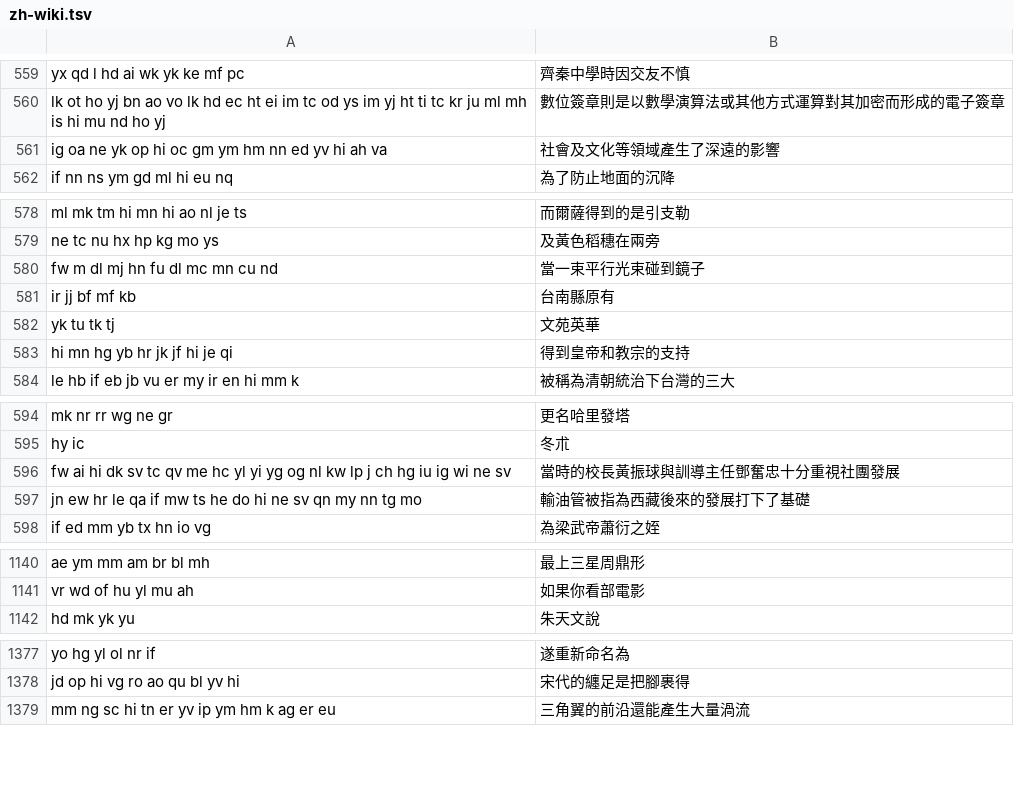
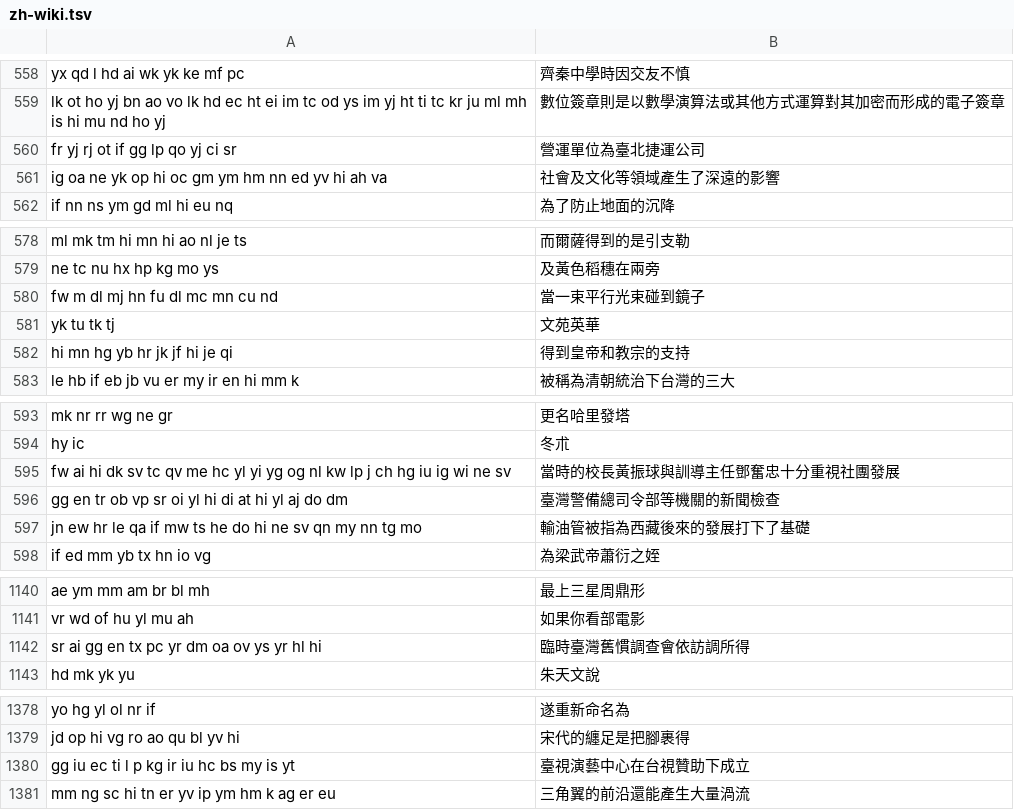
Before and after one commit to 1morr/QIM, a TSV file: bench/corpus/zh-wiki.tsv, drawn as a sheet; only a part is shown, gaps mark what is left out; the diff covers the shown part only.

```diff
--- a/bench/corpus/zh-wiki.tsv
+++ b/bench/corpus/zh-wiki.tsv
@@ -560,2 +559,3 @@ yx qd l hd ai wk yk ke mf pc	齊秦中學時因交友不慎
 lk ot ho yj bn ao vo lk hd ec ht ei im tc od ys im yj ht ti tc kr ju ml mh is hi mu nd ho yj	數位簽章則是以數學演算法或其他方式運算對其加密而形成的電子簽章
+fr yj rj ot if gg lp qo yj ci sr	營運單位為臺北捷運公司
 ig oa ne yk op hi oc gm ym hm nn ed yv hi ah va	社會及文化等領域產生了深遠的影響
@@ -580,3 +580,2 @@ ne tc nu hx hp kg mo ys	及黃色稻穗在兩旁
 fw m dl mj hn fu dl mc mn cu nd	當一束平行光束碰到鏡子
-ir jj bf mf kb	台南縣原有
 yk tu tk tj	文苑英華
@@ -596,2 +595,3 @@ hy ic	冬朮
 fw ai hi dk sv tc qv me hc yl yi yg og nl kw lp j ch hg iu ig wi ne sv	當時的校長黃振球與訓導主任鄧奮忠十分重視社團發展
+gg en tr ob vp sr oi yl hi di at hi yl aj do dm	臺灣警備總司令部等機關的新聞檢查
 jn ew hr le qa if mw ts he do hi ne sv qn my nn tg mo	輸油管被指為西藏後來的發展打下了基礎
@@ -1141,2 +1141,3 @@ ae ym mm am br bl mh	最上三星周鼎形
 vr wd of hu yl mu ah	如果你看部電影
+sr ai gg en tx pc yr dm oa ov ys yr hl hi	臨時臺灣舊慣調查會依訪調所得
 hd mk yk yu	朱天文說
@@ -1378,2 +1379,3 @@ yo hg yl ol nr if	遂重新命名為
 jd op hi vg ro ao qu bl yv hi	宋代的纏足是把腳裹得
+gg iu ec ti l p kg ir iu hc bs my is yt	臺視演藝中心在台視贊助下成立
 mm ng sc hi tn er yv ip ym hm k ag er eu	三角翼的前沿還能產生大量渦流
```
Also changed, not shown: 6 added rows and 9 removed rows elsewhere in this file, bench/colloquial/common-voice-yue.tsv, bench/corpus/yue-wiki.tsv, 24 other files.
